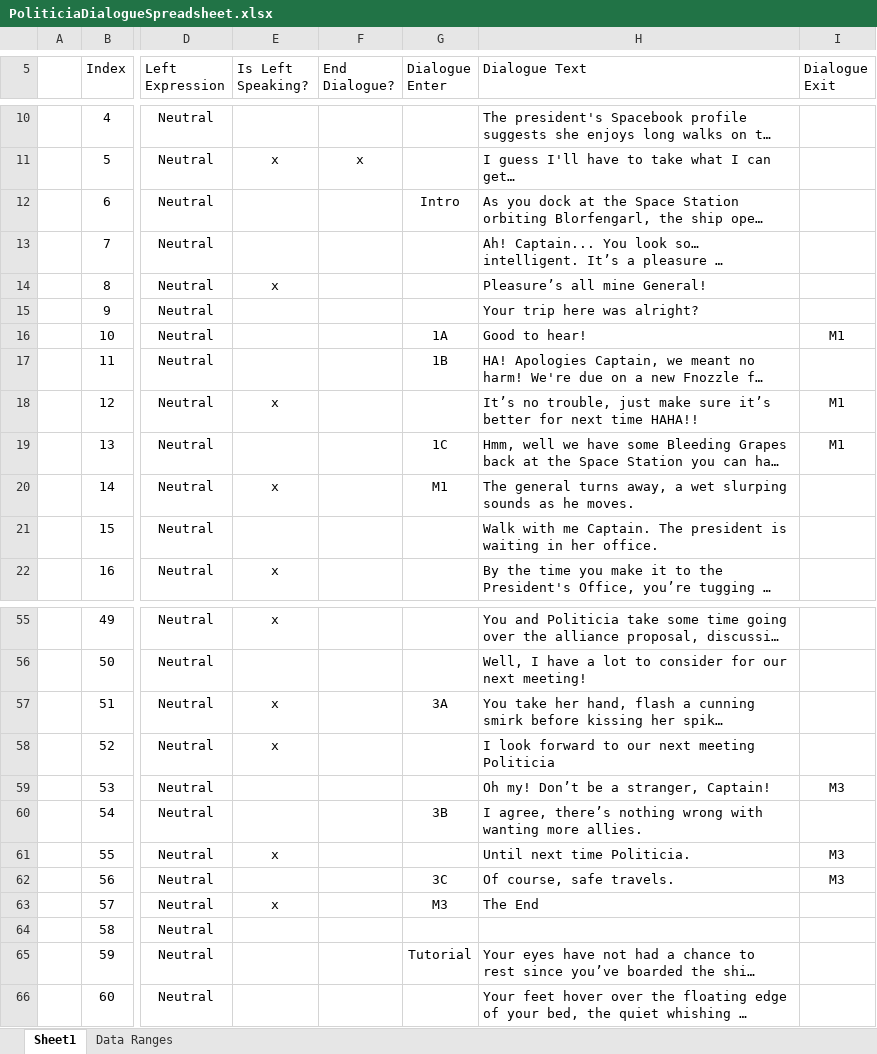
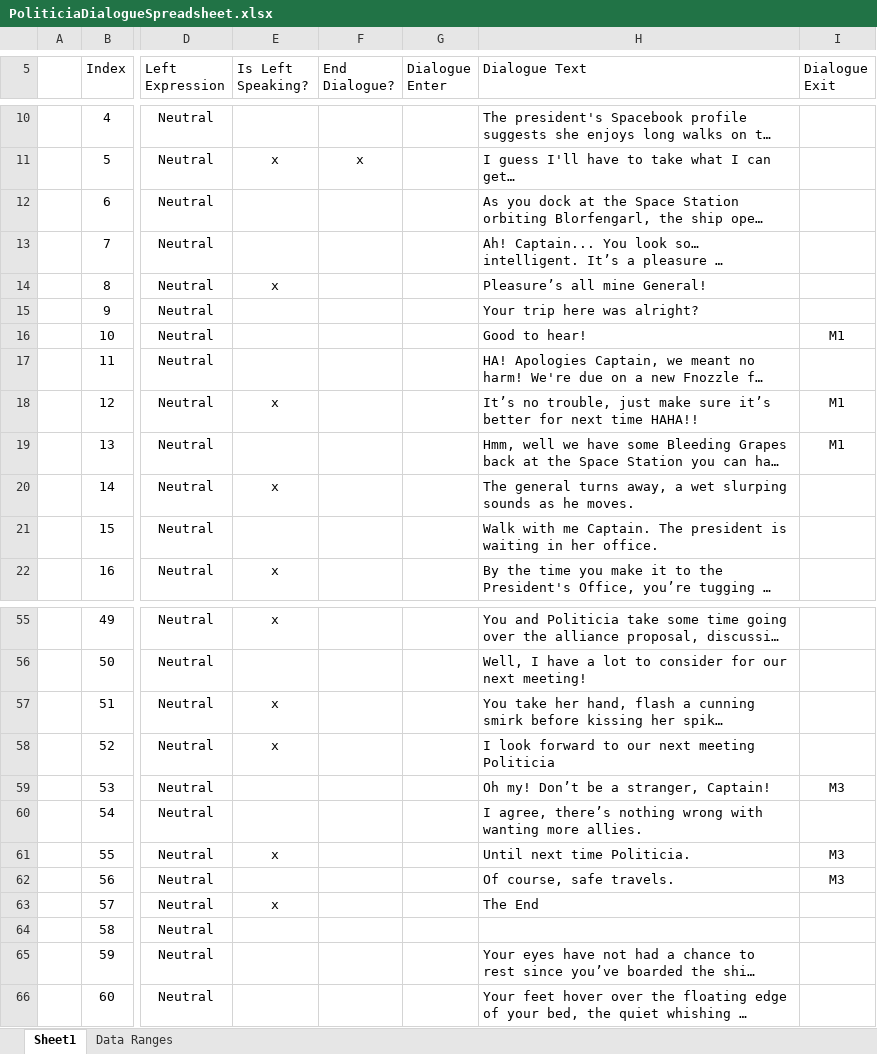
Before and after one commit to Thinkmin25/Political-Alien-Dating-Sim, an Excel workbook: PADS/Assets/Editor/PoliticiaDialogueSpreadsheet.xlsx, sheet Sheet1, drawn as a sheet; only a part is shown, gaps mark what is left out; long unchanged cells end in …; values as stored, in another font and other column widths than the file's, no borders; charts and pictures and conditional formats and table styles not drawn; the diff covers the shown part only; the diff names each change by its address in the sheet, - before the commit and + after, or states it on an @@ line.

```diff
--- a/PADS/Assets/Editor/PoliticiaDialogueSpreadsheet.xlsx (sheet Sheet1)
+++ b/PADS/Assets/Editor/PoliticiaDialogueSpreadsheet.xlsx (sheet Sheet1)
-G12 (Dialogue Enter): Intro
+G12 (Dialogue Enter): (empty)
-G16 (Dialogue Enter): 1A
+G16 (Dialogue Enter): (empty)
-G17 (Dialogue Enter): 1B
+G17 (Dialogue Enter): (empty)
-G19 (Dialogue Enter): 1C
+G19 (Dialogue Enter): (empty)
-G20 (Dialogue Enter): M1
+G20 (Dialogue Enter): (empty)
-G57 (Dialogue Enter): 3A
+G57 (Dialogue Enter): (empty)
-G60 (Dialogue Enter): 3B
+G60 (Dialogue Enter): (empty)
-G62 (Dialogue Enter): 3C
+G62 (Dialogue Enter): (empty)
-G63 (Dialogue Enter): M3
+G63 (Dialogue Enter): (empty)
-G65 (Dialogue Enter): Tutorial
+G65 (Dialogue Enter): (empty)
```
Also changed, not shown: 46 added rows, 1 removed row and 62 edited cells elsewhere in this sheet, 9 other files.
